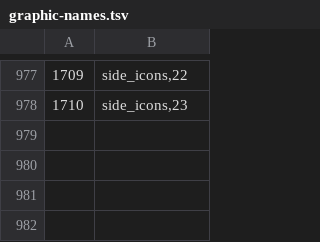
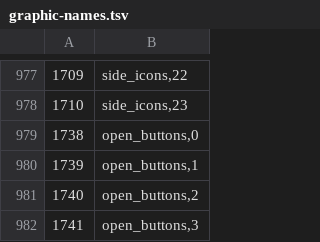
Before and after one commit to RuneStar/cs2, a TSV file: src/main/resources/org/runestar/cs2/bin/graphic-names.tsv, drawn as a sheet; only a part is shown, gaps mark what is left out; the diff names each change by its address in the sheet, - before the commit and + after, or states it on an @@ line.

Commit message:
Add graphic names

```diff
--- a/src/main/resources/org/runestar/cs2/bin/graphic-names.tsv
+++ b/src/main/resources/org/runestar/cs2/bin/graphic-names.tsv
+row 979: 1738 | open_buttons,0
+row 980: 1739 | open_buttons,1
+row 981: 1740 | open_buttons,2
+row 982: 1741 | open_buttons,3
```
